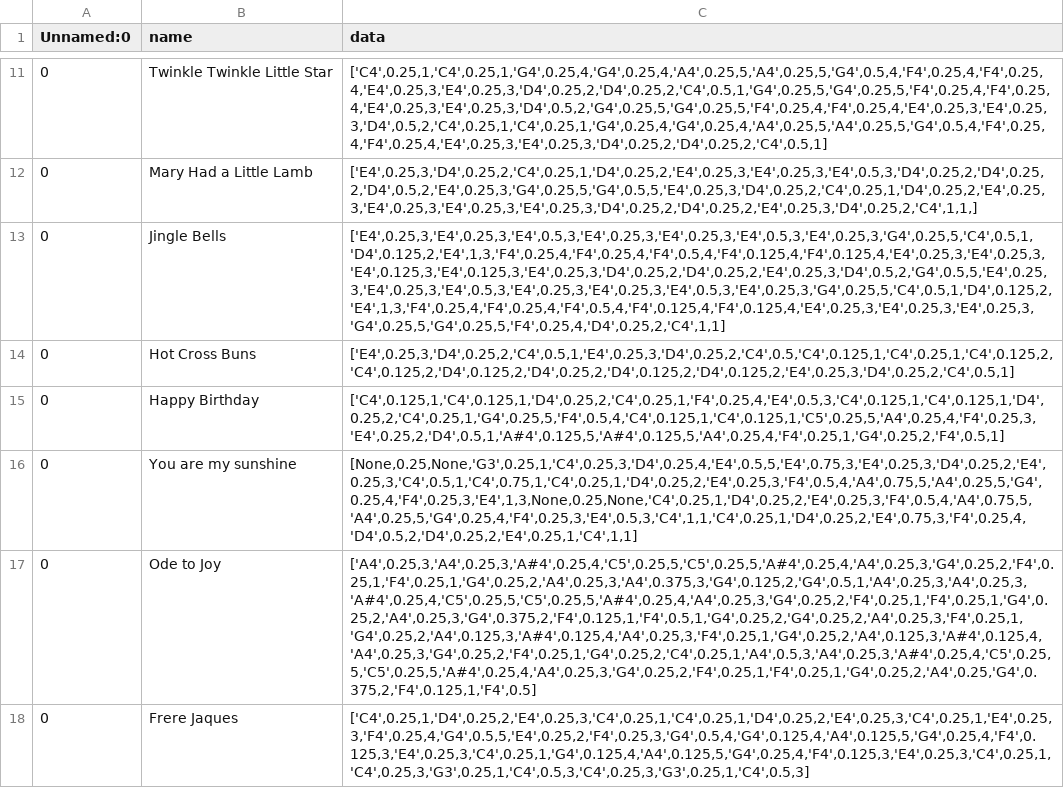
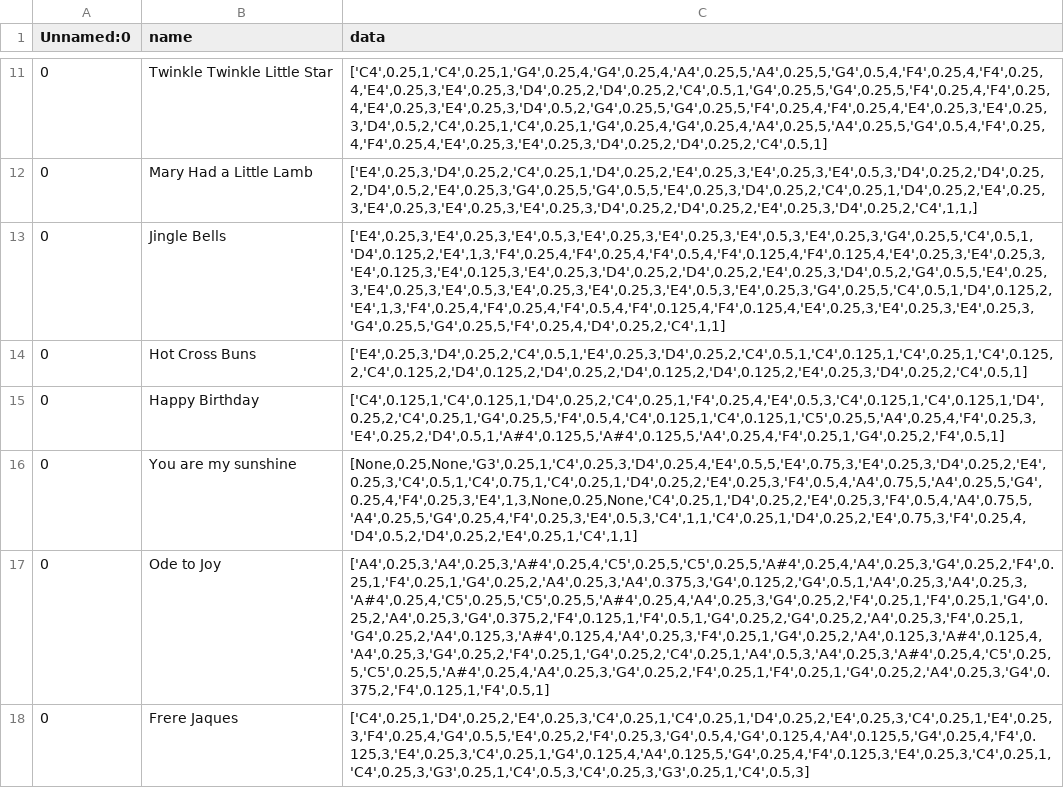
Before and after one commit to Zach-Thorne/mozartmaker, a CSV file: song_gallery/song_gallery.csv, drawn as a sheet; only a part is shown, gaps mark what is left out; the diff names each change by its address in the sheet, - before the commit and + after, or states it on an @@ line.

Commit message:
csv

```diff
--- a/song_gallery/song_gallery.csv
+++ b/song_gallery/song_gallery.csv
-C14 (data): ['E4',0.25,3,'D4',0.25,2,'C4',0.5,1,'E4',0.25,3,'D4',0.25,2,'C4',0.5,'C4',0.125,1,'C4',0.25,1,'C4',0.125,2,'C4',0.125,2,'D4',0.125,2,'D4',0.25,2,'D4',0.125,2,'D4',0.125,2,'E4',0.25,3,'D4',0.25,2,'C4',0.5,1]
+C14 (data): ['E4',0.25,3,'D4',0.25,2,'C4',0.5,1,'E4',0.25,3,'D4',0.25,2,'C4',0.5,1,'C4',0.125,1,'C4',0.25,1,'C4',0.125,2,'C4',0.125,2,'D4',0.125,2,'D4',0.25,2,'D4',0.125,2,'D4',0.125,2,'E4',0.25,3,'D4',0.25,2,'C4',0.5,1]
-C17 (data): ['A4',0.25,3,'A4',0.25,3,'A#4',0.25,4,'C5',0.25,5,'C5',0.25,5,'A#4',0.25,4,'A4',0.25,3,'G4',0.25,2,'F4',0.25,1,'F4',0.25,1,'G4',0.25,2,'A4',0.25,3,'A4',0.375,3,'G4',0.125,2,'G4',0.5,1,'A4',0.25,3,'A4',0.25,3,'A#4',0.25,4,'C5',0.25,5,'C5',0.25,5,'A#4',0.25,4,'A4',0.25,3,'G4',0.25,2,'F4',0.25,1,'F4',0.25,1,'G4',0.25,2,'A4',0.25,3,'G4',0.375,2,'F4',0.125,1,'F4',0.5,1,'G4',0.25,2,'G4',0.25,2,'A4',0.25,3,'F4',0.25,1,'G4',0.25,2,'A4',0.125,3,'A#4',0.125,4,'A4',0.25,3,'F4',0.25,1,'G4',0.25,2,'A4',0.125,3,'A#4',0.125,4,'A4',0.25,3,'G4',0.25,2,'F4',0.25,1,'G4',0.25,2,'C4',0.25,1,'A4',0.5,3,'A4',0.25,3,'A#4',0.25,4,'C5',0.25,5,'C5',0.25,5,'A#4',0.25,4,'A4',0.25,3,'G4',0.25,2,'F4',0.25,1,'F4',0.25,1,'G4',0.25,2,'A4',0.25,'G4',0.375,2,'F4',0.125,1,'F4',0.5]
+C17 (data): ['A4',0.25,3,'A4',0.25,3,'A#4',0.25,4,'C5',0.25,5,'C5',0.25,5,'A#4',0.25,4,'A4',0.25,3,'G4',0.25,2,'F4',0.25,1,'F4',0.25,1,'G4',0.25,2,'A4',0.25,3,'A4',0.375,3,'G4',0.125,2,'G4',0.5,1,'A4',0.25,3,'A4',0.25,3,'A#4',0.25,4,'C5',0.25,5,'C5',0.25,5,'A#4',0.25,4,'A4',0.25,3,'G4',0.25,2,'F4',0.25,1,'F4',0.25,1,'G4',0.25,2,'A4',0.25,3,'G4',0.375,2,'F4',0.125,1,'F4',0.5,1,'G4',0.25,2,'G4',0.25,2,'A4',0.25,3,'F4',0.25,1,'G4',0.25,2,'A4',0.125,3,'A#4',0.125,4,'A4',0.25,3,'F4',0.25,1,'G4',0.25,2,'A4',0.125,3,'A#4',0.125,4,'A4',0.25,3,'G4',0.25,2,'F4',0.25,1,'G4',0.25,2,'C4',0.25,1,'A4',0.5,3,'A4',0.25,3,'A#4',0.25,4,'C5',0.25,5,'C5',0.25,5,'A#4',0.25,4,'A4',0.25,3,'G4',0.25,2,'F4',0.25,1,'F4',0.25,1,'G4',0.25,2,'A4',0.25,3,'G4',0.375,2,'F4',0.125,1,'F4',0.5,1]
```
